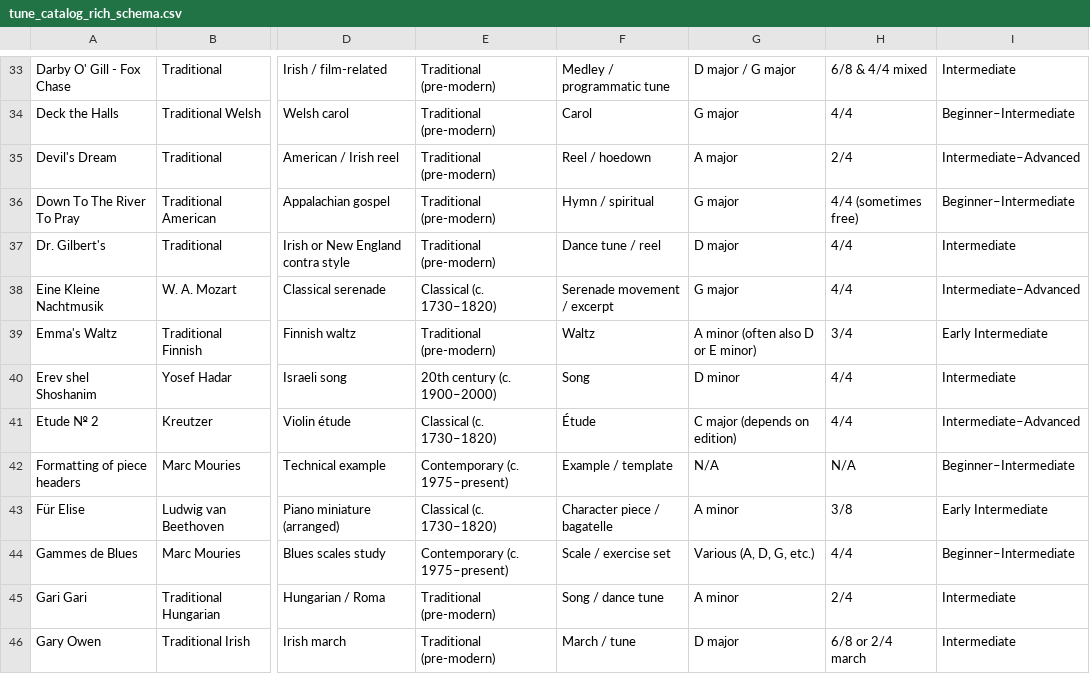
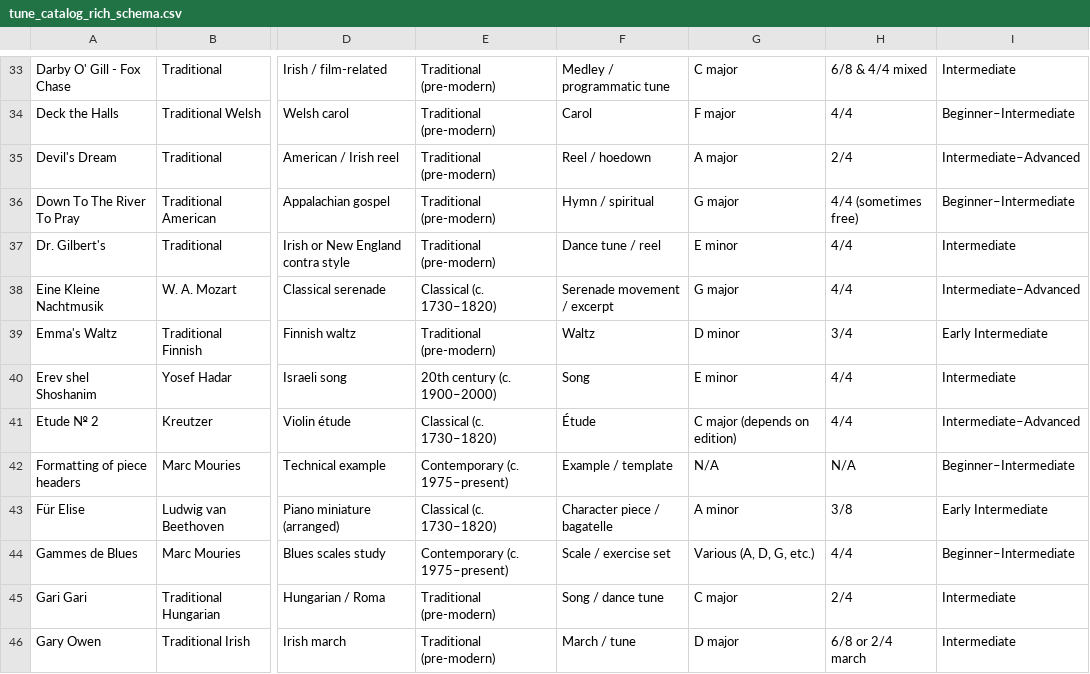
Before and after one commit to violin-music/violin-music.github.io, a CSV file: tune_catalog_rich_schema.csv, drawn as a sheet; only a part is shown, gaps mark what is left out; the diff covers the shown part only; the diff names each change by its address in the sheet, - before the commit and + after, or states it on an @@ line.

```diff
--- a/tune_catalog_rich_schema.csv
+++ b/tune_catalog_rich_schema.csv
-G33: D major / G major
+G33: C major
-G34: G major
+G34: F major
-G37: D major
+G37: E minor
-G39: A minor (often also D or E minor)
+G39: D minor
-G40: D minor
+G40: E minor
-G45: A minor
+G45: C major
```
Also changed, not shown: 1 removed row and 78 edited cells elsewhere in this file, 6 other files.
